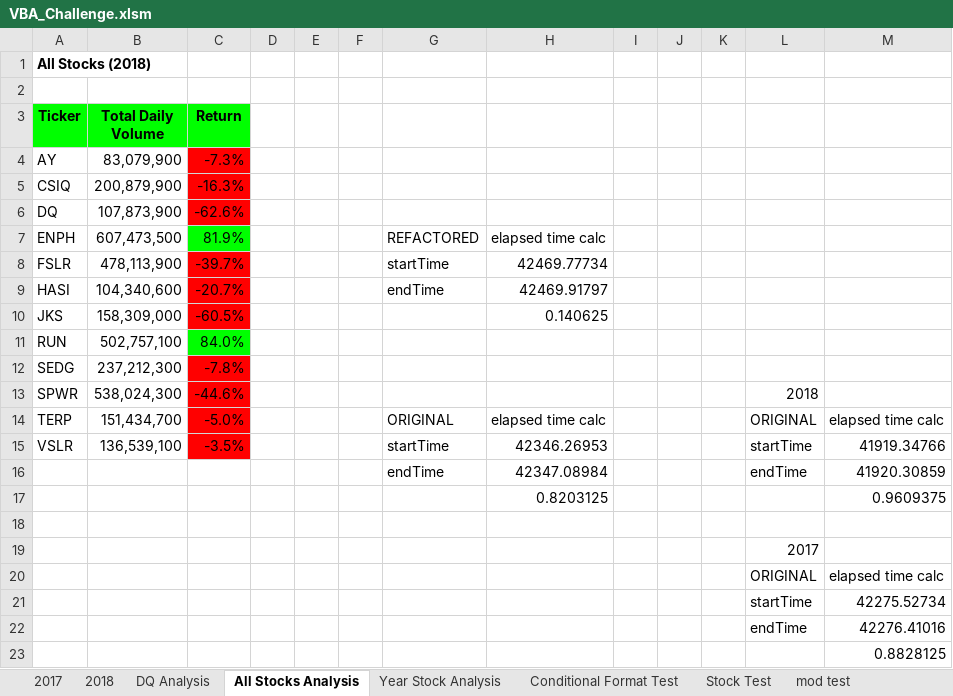
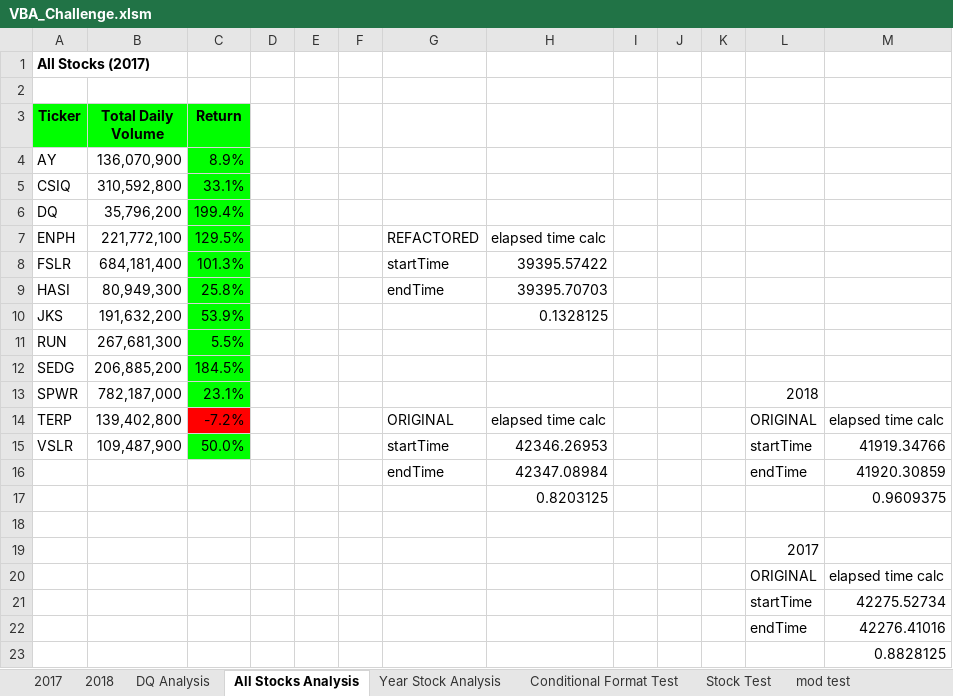
Before and after one commit to linnearice/Wallstreet_Stock_Analysis, an Excel workbook: VBA_Challenge.xlsm, sheet All Stocks Analysis, drawn as a sheet; values as stored, in another font and other column widths than the file's, no borders; charts and pictures not drawn; removed rows and columns are numbered as before the commit, all else as after; the diff names each change by its address in the sheet, - before the commit and + after, or states it on an @@ line.

```diff
--- a/VBA_Challenge.xlsm (sheet All Stocks Analysis)
+++ b/VBA_Challenge.xlsm (sheet All Stocks Analysis)
-A1 (Ticker): All Stocks (2018)
+A1 (Ticker): All Stocks (2017)
-B4 (Total Daily Volume): 83,079,900
+B4 (Total Daily Volume): 136,070,900
-C4 (Return): -7.3%
+C4 (Return): 8.9%
-C4:C6 fill: #FF0000
+C4:C6 fill: #00FF00
-B5 (Total Daily Volume): 200,879,900
+B5 (Total Daily Volume): 310,592,800
-C5 (Return): -16.3%
+C5 (Return): 33.1%
-B6 (Total Daily Volume): 107,873,900
+B6 (Total Daily Volume): 35,796,200
-C6 (Return): -62.6%
+C6 (Return): 199.4%
-B7 (Total Daily Volume): 607,473,500
+B7 (Total Daily Volume): 221,772,100
-C7 (Return): 81.9%
+C7 (Return): 129.5%
-B8 (Total Daily Volume): 478,113,900
+B8 (Total Daily Volume): 684,181,400
-C8 (Return): -39.7%
+C8 (Return): 101.3%
-C8:C9 fill: #FF0000
+C8:C9 fill: #00FF00
-H8: 42469.77734
+H8: 39395.57422
-B9 (Total Daily Volume): 104,340,600
+B9 (Total Daily Volume): 80,949,300
-C9 (Return): -20.7%
+C9 (Return): 25.8%
-H9: 42469.91797
+H9: 39395.70703
-row 10: JKS | 158,309,000 | -60.5% |  |  |  |  | 0.140625
+row 10: JKS | 191,632,200 | 53.9% |  |  |  |  | 0.1328125
-B11 (Total Daily Volume): 502,757,100
+B11 (Total Daily Volume): 267,681,300
-C11 (Return): 84.0%
+C11 (Return): 5.5%
-B12 (Total Daily Volume): 237,212,300
+B12 (Total Daily Volume): 206,885,200
-C12 (Return): -7.8%
+C12 (Return): 184.5%
-C12:C13 fill: #FF0000
+C12:C13 fill: #00FF00
-B13 (Total Daily Volume): 538,024,300
+B13 (Total Daily Volume): 782,187,000
-C13 (Return): -44.6%
+C13 (Return): 23.1%
-B14 (Total Daily Volume): 151,434,700
+B14 (Total Daily Volume): 139,402,800
-C14 (Return): -5.0%
+C14 (Return): -7.2%
-B15 (Total Daily Volume): 136,539,100
+B15 (Total Daily Volume): 109,487,900
-C15 (Return): -3.5%
+C15 (Return): 50.0%
-C15 fill: #FF0000
+C15 fill: #00FF00
```
Also changed, not shown: other sheet tabs.
